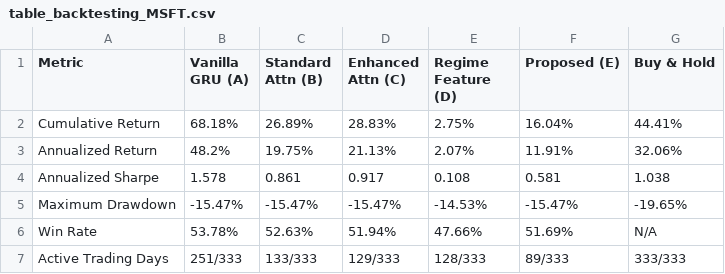
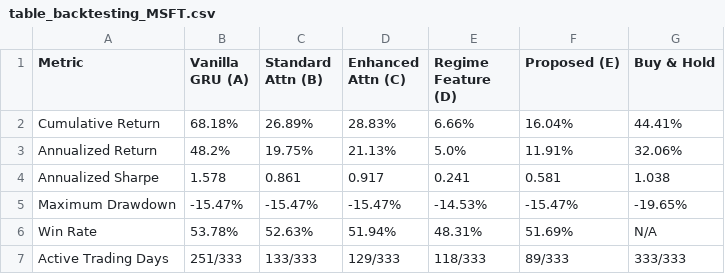
Before and after one commit to kkathambari/RS, a CSV file: results/table_backtesting_MSFT.csv, drawn as a sheet.

```diff
--- a/results/table_backtesting_MSFT.csv
+++ b/results/table_backtesting_MSFT.csv
@@ -1,7 +1,7 @@
 Metric,Vanilla GRU (A),Standard Attn (B),Enhanced Attn (C),Regime Feature (D),Proposed (E),Buy & Hold
-Cumulative Return,68.18%,26.89%,28.83%,2.75%,16.04%,44.41%
-Annualized Return,48.2%,19.75%,21.13%,2.07%,11.91%,32.06%
-Annualized Sharpe,1.578,0.861,0.917,0.108,0.581,1.038
+Cumulative Return,68.18%,26.89%,28.83%,6.66%,16.04%,44.41%
+Annualized Return,48.2%,19.75%,21.13%,5.0%,11.91%,32.06%
+Annualized Sharpe,1.578,0.861,0.917,0.241,0.581,1.038
 Maximum Drawdown,-15.47%,-15.47%,-15.47%,-14.53%,-15.47%,-19.65%
-Win Rate,53.78%,52.63%,51.94%,47.66%,51.69%,N/A
-Active Trading Days,251/333,133/333,129/333,128/333,89/333,333/333
+Win Rate,53.78%,52.63%,51.94%,48.31%,51.69%,N/A
+Active Trading Days,251/333,133/333,129/333,118/333,89/333,333/333
```
Also changed, not shown: results/table_diebold_mariano_MSFT.csv, results/table_multiseed_MSFT_return.csv, 11 other files.
